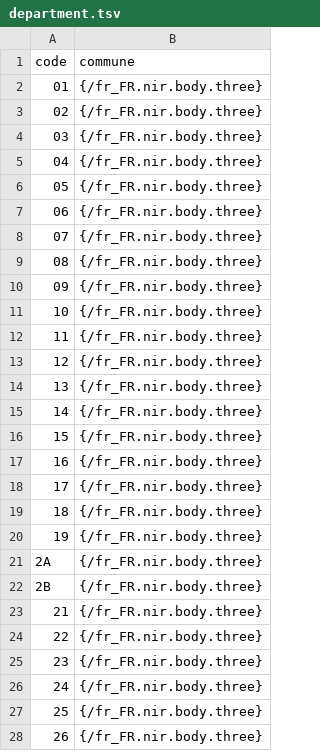
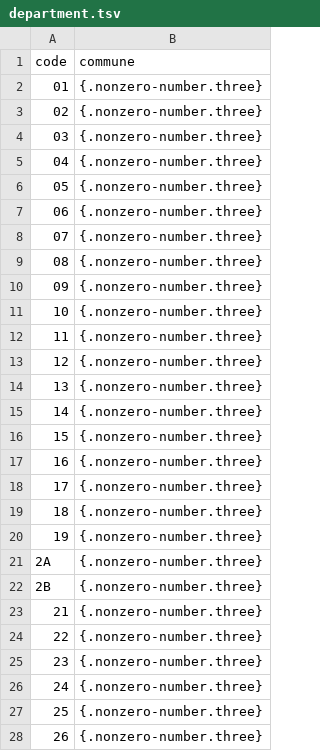
Before and after one commit to larvit/fejkdata, a TSV file: data/fr_FR/department.tsv, drawn as a sheet; only a part is shown; the diff covers the shown part only.

Commit message:
Move the commune and order numbers to fr_FR.nonzero-number and derive the NIR key

```diff
--- a/data/fr_FR/department.tsv
+++ b/data/fr_FR/department.tsv
@@ -1,28 +1,28 @@
 code	commune
-01	{/fr_FR.nir.body.three}
-02	{/fr_FR.nir.body.three}
-03	{/fr_FR.nir.body.three}
-04	{/fr_FR.nir.body.three}
-05	{/fr_FR.nir.body.three}
-06	{/fr_FR.nir.body.three}
-07	{/fr_FR.nir.body.three}
-08	{/fr_FR.nir.body.three}
-09	{/fr_FR.nir.body.three}
-10	{/fr_FR.nir.body.three}
-11	{/fr_FR.nir.body.three}
-12	{/fr_FR.nir.body.three}
-13	{/fr_FR.nir.body.three}
-14	{/fr_FR.nir.body.three}
-15	{/fr_FR.nir.body.three}
-16	{/fr_FR.nir.body.three}
-17	{/fr_FR.nir.body.three}
-18	{/fr_FR.nir.body.three}
-19	{/fr_FR.nir.body.three}
-2A	{/fr_FR.nir.body.three}
-2B	{/fr_FR.nir.body.three}
-21	{/fr_FR.nir.body.three}
-22	{/fr_FR.nir.body.three}
-23	{/fr_FR.nir.body.three}
-24	{/fr_FR.nir.body.three}
-25	{/fr_FR.nir.body.three}
-26	{/fr_FR.nir.body.three}
+01	{.nonzero-number.three}
+02	{.nonzero-number.three}
+03	{.nonzero-number.three}
+04	{.nonzero-number.three}
+05	{.nonzero-number.three}
+06	{.nonzero-number.three}
+07	{.nonzero-number.three}
+08	{.nonzero-number.three}
+09	{.nonzero-number.three}
+10	{.nonzero-number.three}
+11	{.nonzero-number.three}
+12	{.nonzero-number.three}
+13	{.nonzero-number.three}
+14	{.nonzero-number.three}
+15	{.nonzero-number.three}
+16	{.nonzero-number.three}
+17	{.nonzero-number.three}
+18	{.nonzero-number.three}
+19	{.nonzero-number.three}
+2A	{.nonzero-number.three}
+2B	{.nonzero-number.three}
+21	{.nonzero-number.three}
+22	{.nonzero-number.three}
+23	{.nonzero-number.three}
+24	{.nonzero-number.three}
+25	{.nonzero-number.three}
+26	{.nonzero-number.three}
```
Also changed, not shown: 74 edited cells elsewhere in this file, 9 other files.
